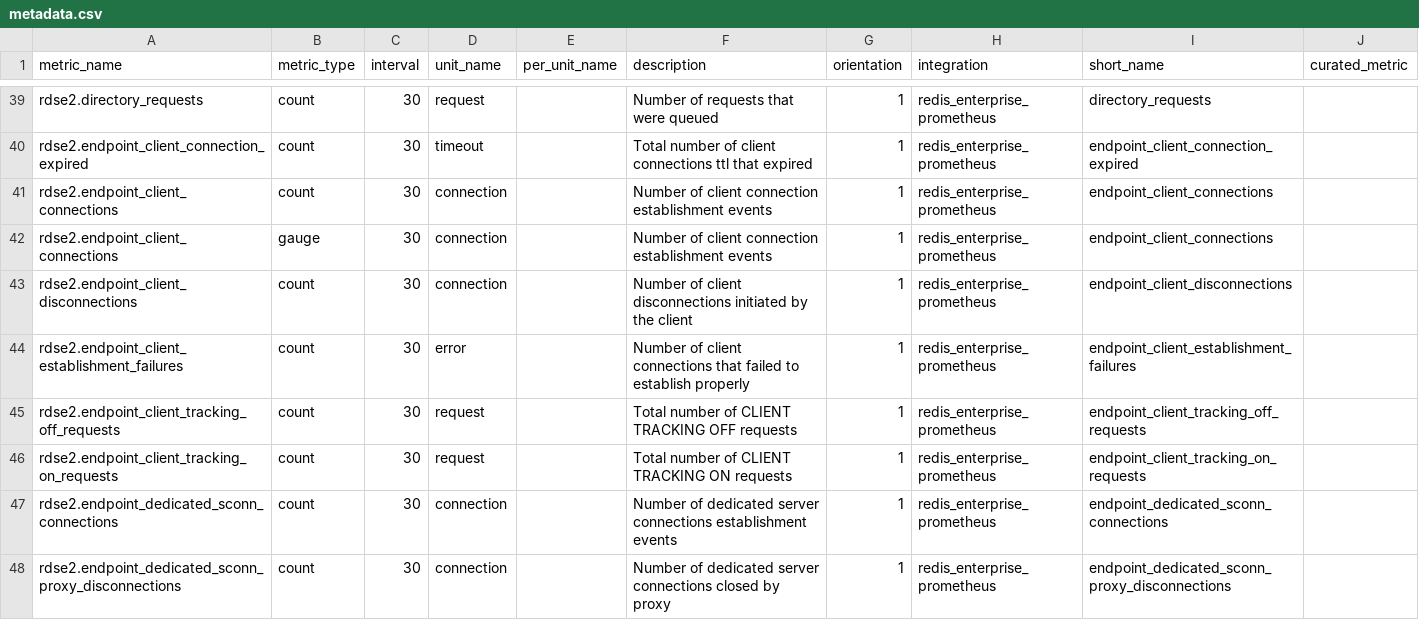
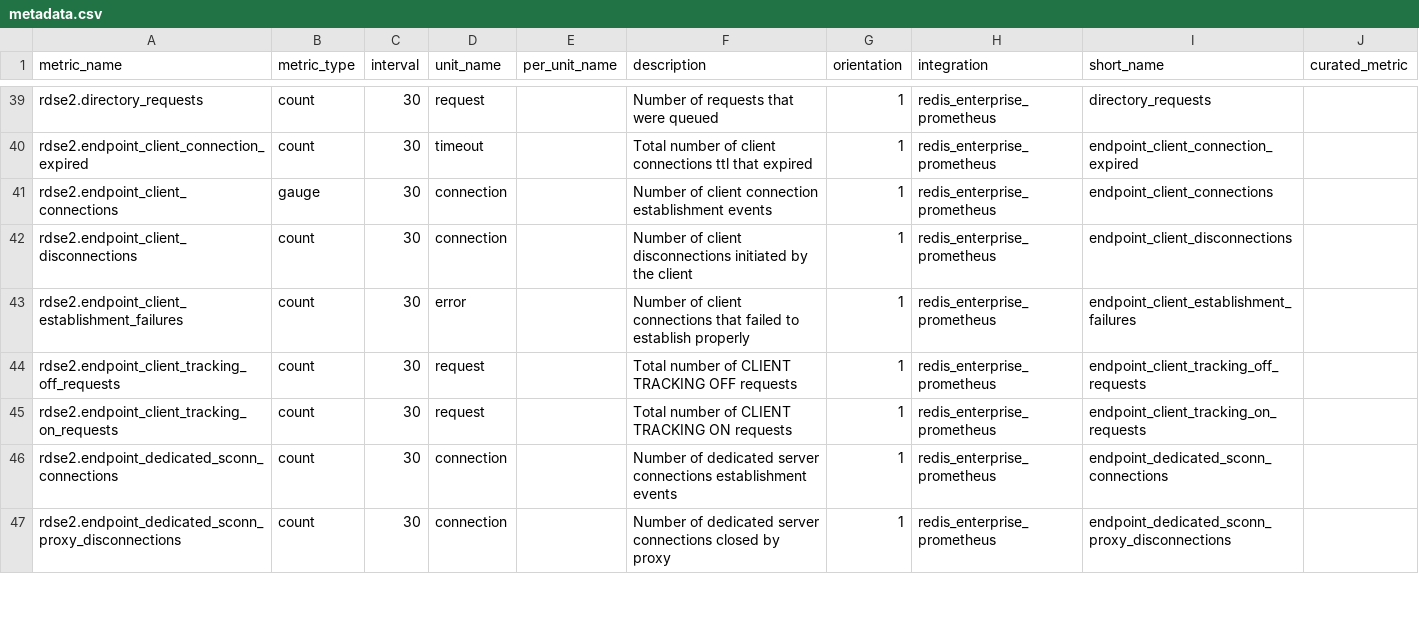
Before and after one commit to redis-field-engineering/datadog-integrations-extras, a CSV file: redis_enterprise_prometheus/metadata.csv, drawn as a sheet; only a part is shown, gaps mark what is left out; the diff names each change by its address in the sheet, - before the commit and + after, or states it on an @@ line.

Commit message:
removing count adding as gauge

```diff
--- a/redis_enterprise_prometheus/metadata.csv
+++ b/redis_enterprise_prometheus/metadata.csv
-row 41: rdse2.endpoint_client_connections | count | 30 | connection |  | Number of client connection establishment events | 1 | redis_enterprise_prometheus | endpoint_client_connections
```
